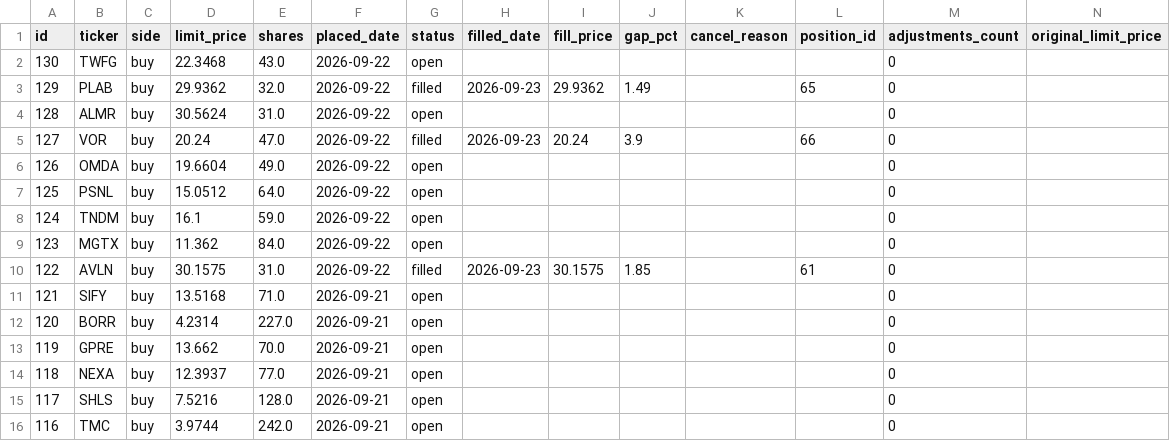
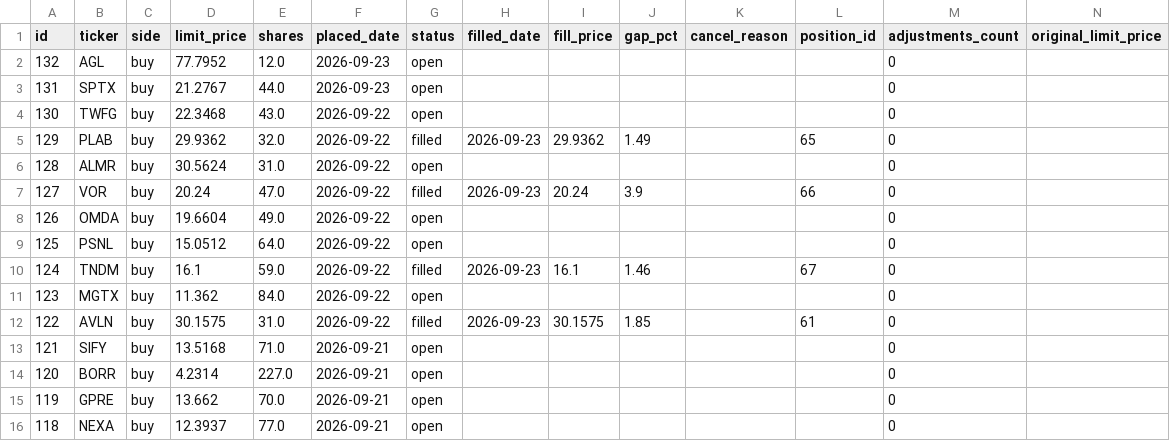
Before and after one commit to benjaminneilan16/small-cap, a CSV file: reports/orders_us.csv, drawn as a sheet; only a part is shown; the shorter side is filled out with more unchanged rows.

```diff
--- a/reports/orders_us.csv
+++ b/reports/orders_us.csv
@@ -1,2 +1,4 @@
 id,ticker,side,limit_price,shares,placed_date,status,filled_date,fill_price,gap_pct,cancel_reason,position_id,adjustments_count,original_limit_price
+132,AGL,buy,77.7952,12.0,2026-09-23,open,,,,,,0,
+131,SPTX,buy,21.2767,44.0,2026-09-23,open,,,,,,0,
 130,TWFG,buy,22.3468,43.0,2026-09-22,open,,,,,,0,
@@ -7,3 +9,3 @@ id,ticker,side,limit_price,shares,placed_date,status,filled_date,fill_price,gap_
 125,PSNL,buy,15.0512,64.0,2026-09-22,open,,,,,,0,
-124,TNDM,buy,16.1,59.0,2026-09-22,open,,,,,,0,
+124,TNDM,buy,16.1,59.0,2026-09-22,filled,2026-09-23,16.1,1.46,,67,0,
 123,MGTX,buy,11.362,84.0,2026-09-22,open,,,,,,0,
```
Also changed, not shown: reports/positions_us.csv, 3 other files.
